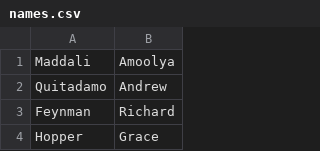
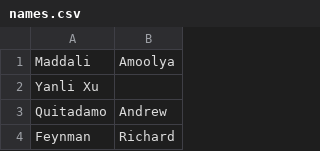
Before and after one commit to xuyanli2016spring/git-demo2016-spring, a CSV file: names.csv, drawn as a sheet; only a part is shown; the shorter side is filled out with more unchanged rows; the diff names each change by its address in the sheet, - before the commit and + after, or states it on an @@ line.

Commit message:
This is for test purpose

```diff
--- a/names.csv
+++ b/names.csv
+row 2: Yanli Xu
```
